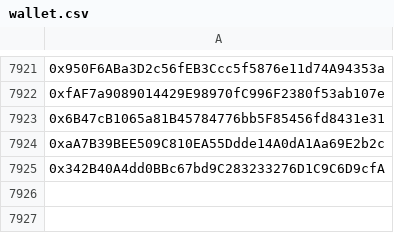
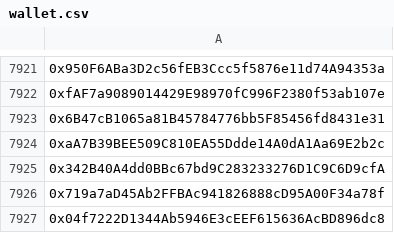
Before and after one commit to mx1000m/MyFiles, a CSV file: wallet.csv, drawn as a sheet; only a part is shown, gaps mark what is left out; the diff names each change by its address in the sheet, - before the commit and + after, or states it on an @@ line.

Commit message:
Update wallet.csv

```diff
--- a/wallet.csv
+++ b/wallet.csv
+row 7926: 0x719a7aD45Ab2FFBAc941826888cD95A00F34a78f
+row 7927: 0x04f7222D1344Ab5946E3cEEF615636AcBD896dc8
```
